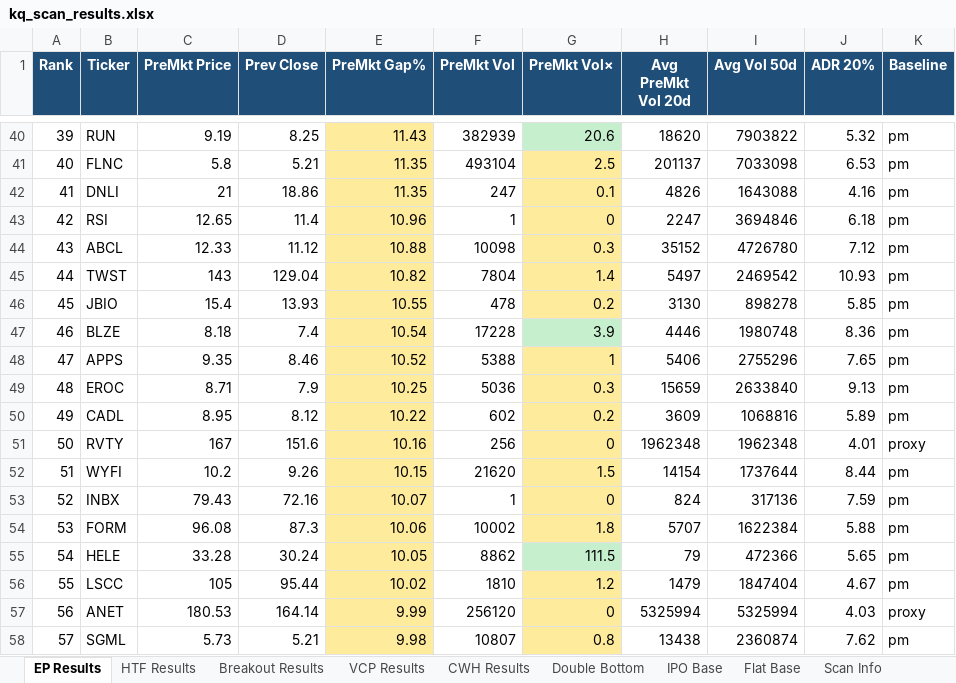
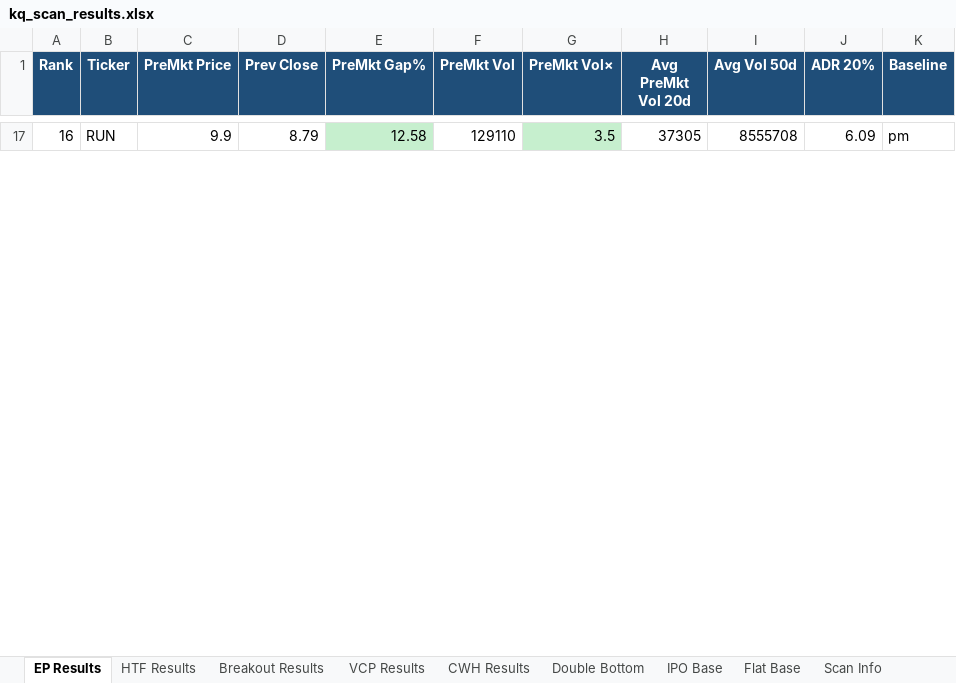
Before and after one commit to oscarwwcckk-cloud/stock-scan-dashboard, an Excel workbook: data/kq_scan_results.xlsx, sheet EP Results, drawn as a sheet; only a part is shown, gaps mark what is left out; values as stored, in another font and other column widths than the file's, no borders; removed rows and columns are numbered as before the commit, all else as after; the diff covers the shown part only; the diff names each change by its address in the sheet, - before the commit and + after, or states it on an @@ line.

```diff
--- a/data/kq_scan_results.xlsx (sheet EP Results)
+++ b/data/kq_scan_results.xlsx (sheet EP Results)
@@ column A (Rank) renumbered in row 17 @@
-C17 (PreMkt Price): 9.19
+C17 (PreMkt Price): 9.9
-D17 (Prev Close): 8.25
+D17 (Prev Close): 8.79
-E17 (PreMkt Gap%): 11.43
+E17 (PreMkt Gap%): 12.58
-E17 fill: #FFEB9C
+E17 fill: #C6EFCE
-F17 (PreMkt Vol): 382939
+F17 (PreMkt Vol): 129110
-G17 (PreMkt Vol×): 20.6
+G17 (PreMkt Vol×): 3.5
-H17 (Avg PreMkt Vol 20d): 18620
+H17 (Avg PreMkt Vol 20d): 37305
-I17 (Avg Vol 50d): 7903822
+I17 (Avg Vol 50d): 8555708
-J17 (ADR 20%): 5.32
+J17 (ADR 20%): 6.09
-row 41: 40 | FLNC | 5.8 | 5.21 | 11.35 | 493104 | 2.5 | 201137 | 7033098 | 6.53 | pm
-row 42: 41 | DNLI | 21 | 18.86 | 11.35 | 247 | 0.1 | 4826 | 1643088 | 4.16 | pm
-row 43: 42 | RSI | 12.65 | 11.4 | 10.96 | 1 | 0 | 2247 | 3694846 | 6.18 | pm
-row 44: 43 | ABCL | 12.33 | 11.12 | 10.88 | 10098 | 0.3 | 35152 | 4726780 | 7.12 | pm
-row 45: 44 | TWST | 143 | 129.04 | 10.82 | 7804 | 1.4 | 5497 | 2469542 | 10.93 | pm
-row 46: 45 | JBIO | 15.4 | 13.93 | 10.55 | 478 | 0.2 | 3130 | 898278 | 5.85 | pm
-row 47: 46 | BLZE | 8.18 | 7.4 | 10.54 | 17228 | 3.9 | 4446 | 1980748 | 8.36 | pm
-row 48: 47 | APPS | 9.35 | 8.46 | 10.52 | 5388 | 1 | 5406 | 2755296 | 7.65 | pm
-row 49: 48 | EROC | 8.71 | 7.9 | 10.25 | 5036 | 0.3 | 15659 | 2633840 | 9.13 | pm
-row 50: 49 | CADL | 8.95 | 8.12 | 10.22 | 602 | 0.2 | 3609 | 1068816 | 5.89 | pm
-row 51: 50 | RVTY | 167 | 151.6 | 10.16 | 256 | 0 | 1962348 | 1962348 | 4.01 | proxy
-row 52: 51 | WYFI | 10.2 | 9.26 | 10.15 | 21620 | 1.5 | 14154 | 1737644 | 8.44 | pm
-row 53: 52 | INBX | 79.43 | 72.16 | 10.07 | 1 | 0 | 824 | 317136 | 7.59 | pm
-row 54: 53 | FORM | 96.08 | 87.3 | 10.06 | 10002 | 1.8 | 5707 | 1622384 | 5.88 | pm
-row 55: 54 | HELE | 33.28 | 30.24 | 10.05 | 8862 | 111.5 | 79 | 472366 | 5.65 | pm
-row 56: 55 | LSCC | 105 | 95.44 | 10.02 | 1810 | 1.2 | 1479 | 1847404 | 4.67 | pm
-row 57: 56 | ANET | 180.53 | 164.14 | 9.99 | 256120 | 0 | 5325994 | 5325994 | 4.03 | proxy
-row 58: 57 | SGML | 5.73 | 5.21 | 9.98 | 10807 | 0.8 | 13438 | 2360874 | 7.62 | pm
```
Also changed, not shown: 26 added rows and 63 removed rows elsewhere in this sheet, sheet Double Bottom, sheet Breakout Results, sheet VCP Results, sheet HTF Results, sheet CWH Results, sheet IPO Base, 1 more sheet, 2 other files.
